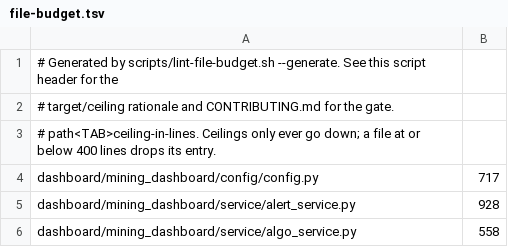
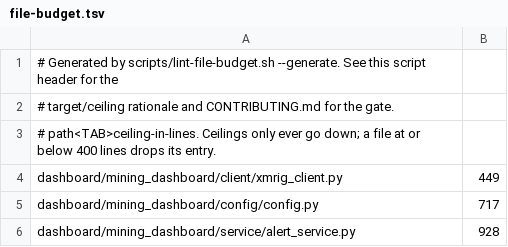
Before and after one commit to p2pool-starter-stack/p2pool-starter-stack, a TSV file: docs/dev/file-budget.tsv, drawn as a sheet; only a part is shown; the shorter side is filled out with more unchanged rows.

```diff
--- a/docs/dev/file-budget.tsv
+++ b/docs/dev/file-budget.tsv
@@ -3,2 +3,3 @@
 # path<TAB>ceiling-in-lines. Ceilings only ever go down; a file at or below 400 lines drops its entry.
+dashboard/mining_dashboard/client/xmrig_client.py	449
 dashboard/mining_dashboard/config/config.py	717
```
Also changed, not shown: 11 other files.
